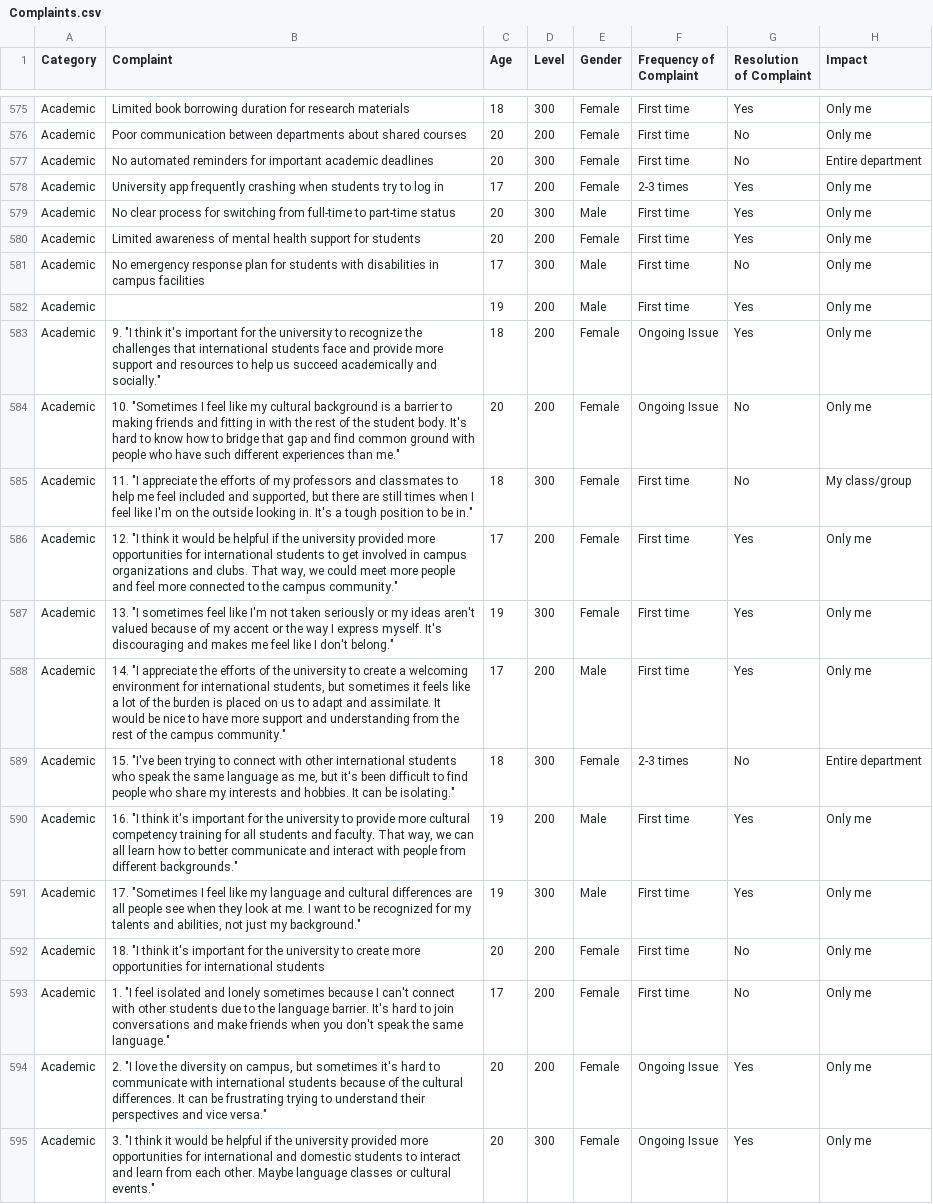
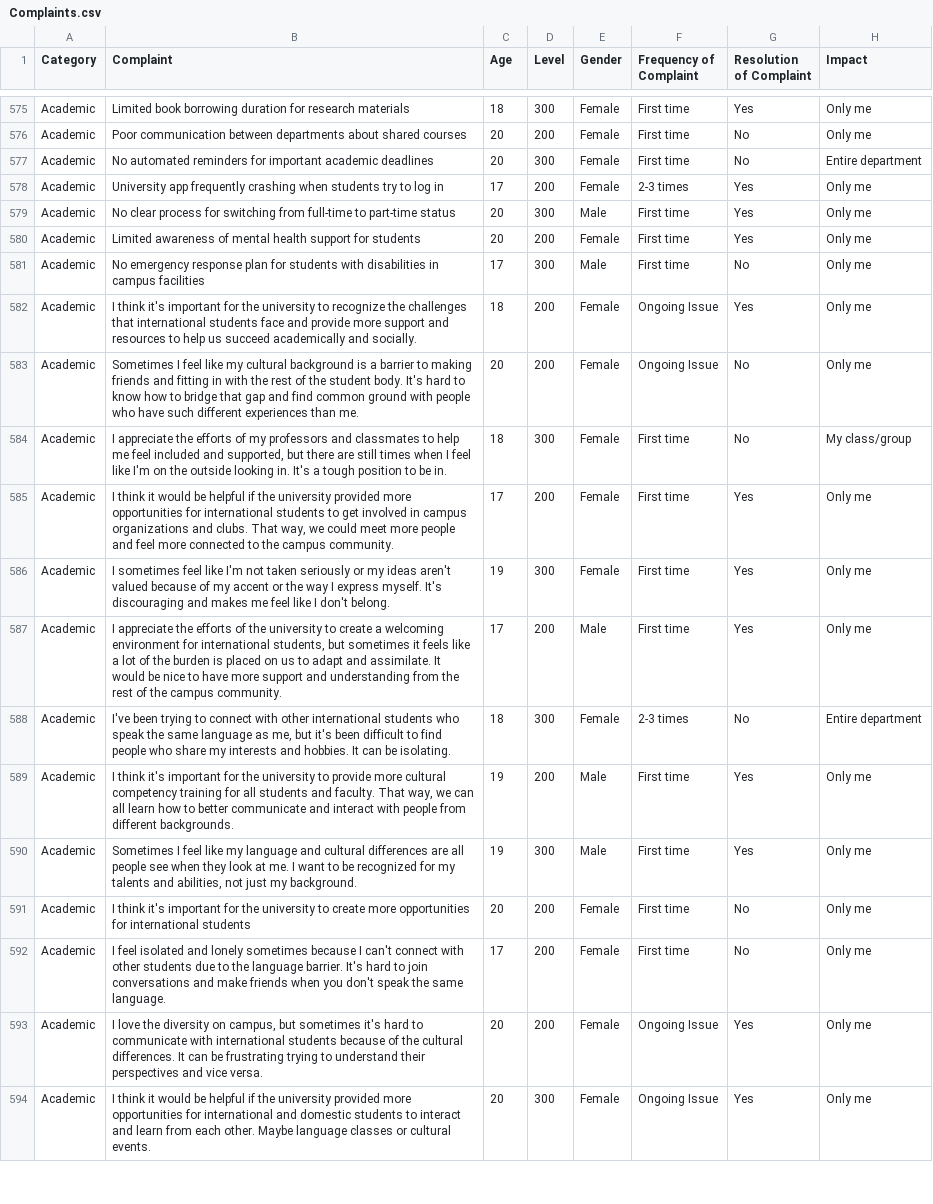
Before and after one commit to Precious-75/complaint_analysis_model, a CSV file: complaint_classifier/Complaints.csv, drawn as a sheet; only a part is shown, gaps mark what is left out; removed rows and columns are numbered as before the commit, all else as after; the diff covers the shown part only; the diff names each change by its address in the sheet, - before the commit and + after, or states it on an @@ line.

Commit message:
first commit

```diff
--- a/complaint_classifier/Complaints.csv
+++ b/complaint_classifier/Complaints.csv
-row 582: Academic |  | 19 | 200 | Male | First time | Yes | Only me
-B582 (Complaint): 9. "I think it's important for the university to recognize the challenges that international students face and provide more support and resources to help us succeed academically and socially."
+B582 (Complaint): I think it's important for the university to recognize the challenges that international students face and provide more support and resources to help us succeed academically and socially.
-B583 (Complaint): 10. "Sometimes I feel like my cultural background is a barrier to making friends and fitting in with the rest of the student body. It's hard to know how to bridge that gap and find common ground with people who have such different experiences than me."
+B583 (Complaint): Sometimes I feel like my cultural background is a barrier to making friends and fitting in with the rest of the student body. It's hard to know how to bridge that gap and find common ground with people who have such different experiences than me.
-B584 (Complaint): 11. "I appreciate the efforts of my professors and classmates to help me feel included and supported, but there are still times when I feel like I'm on the outside looking in. It's a tough position to be in."
+B584 (Complaint): I appreciate the efforts of my professors and classmates to help me feel included and supported, but there are still times when I feel like I'm on the outside looking in. It's a tough position to be in.
-B585 (Complaint): 12. "I think it would be helpful if the university provided more opportunities for international students to get involved in campus organizations and clubs. That way, we could meet more people and feel more connected to the campus community."
+B585 (Complaint): I think it would be helpful if the university provided more opportunities for international students to get involved in campus organizations and clubs. That way, we could meet more people and feel more connected to the campus community.
-B586 (Complaint): 13. "I sometimes feel like I'm not taken seriously or my ideas aren't valued because of my accent or the way I express myself. It's discouraging and makes me feel like I don't belong."
+B586 (Complaint): I sometimes feel like I'm not taken seriously or my ideas aren't valued because of my accent or the way I express myself. It's discouraging and makes me feel like I don't belong.
-B587 (Complaint): 14. "I appreciate the efforts of the university to create a welcoming environment for international students, but sometimes it feels like a lot of the burden is placed on us to adapt and assimilate. It would be nice to have more support and understanding from the rest of the campus community."
+B587 (Complaint): I appreciate the efforts of the university to create a welcoming environment for international students, but sometimes it feels like a lot of the burden is placed on us to adapt and assimilate. It would be nice to have more support and understanding from the rest of the campus community.
-B588 (Complaint): 15. "I've been trying to connect with other international students who speak the same language as me, but it's been difficult to find people who share my interests and hobbies. It can be isolating."
+B588 (Complaint): I've been trying to connect with other international students who speak the same language as me, but it's been difficult to find people who share my interests and hobbies. It can be isolating.
-B589 (Complaint): 16. "I think it's important for the university to provide more cultural competency training for all students and faculty. That way, we can all learn how to better communicate and interact with people from different backgrounds."
+B589 (Complaint): I think it's important for the university to provide more cultural competency training for all students and faculty. That way, we can all learn how to better communicate and interact with people from different backgrounds.
-B590 (Complaint): 17. "Sometimes I feel like my language and cultural differences are all people see when they look at me. I want to be recognized for my talents and abilities, not just my background."
+B590 (Complaint): Sometimes I feel like my language and cultural differences are all people see when they look at me. I want to be recognized for my talents and abilities, not just my background.
-B591 (Complaint): 18. "I think it's…
+B591 (Complaint): I think it's…
-B592 (Complaint): 1. "I feel isolated and lonely sometimes because I can't connect with other students due to the language barrier. It's hard to join conversations and make friends when you don't speak the same language."
+B592 (Complaint): I feel isolated and lonely sometimes because I can't connect with other students due to the language barrier. It's hard to join conversations and make friends when you don't speak the same language.
-B593 (Complaint): 2. "I love the diversity on campus, but sometimes it's hard to communicate with international students because of the cultural differences. It can be frustrating trying to understand their perspectives and vice versa."
+B593 (Complaint): I love the diversity on campus, but sometimes it's hard to communicate with international students because of the cultural differences. It can be frustrating trying to understand their perspectives and vice versa.
-B594 (Complaint): 3. "I think it would be helpful if the university provided more opportunities for international and domestic students to interact and learn from each other. Maybe language classes or cultural events."
+B594 (Complaint): I think it would be helpful if the university provided more opportunities for international and domestic students to interact and learn from each other. Maybe language classes or cultural events.
```
Also changed, not shown: 46 edited cells elsewhere in this file, 8 other files.
